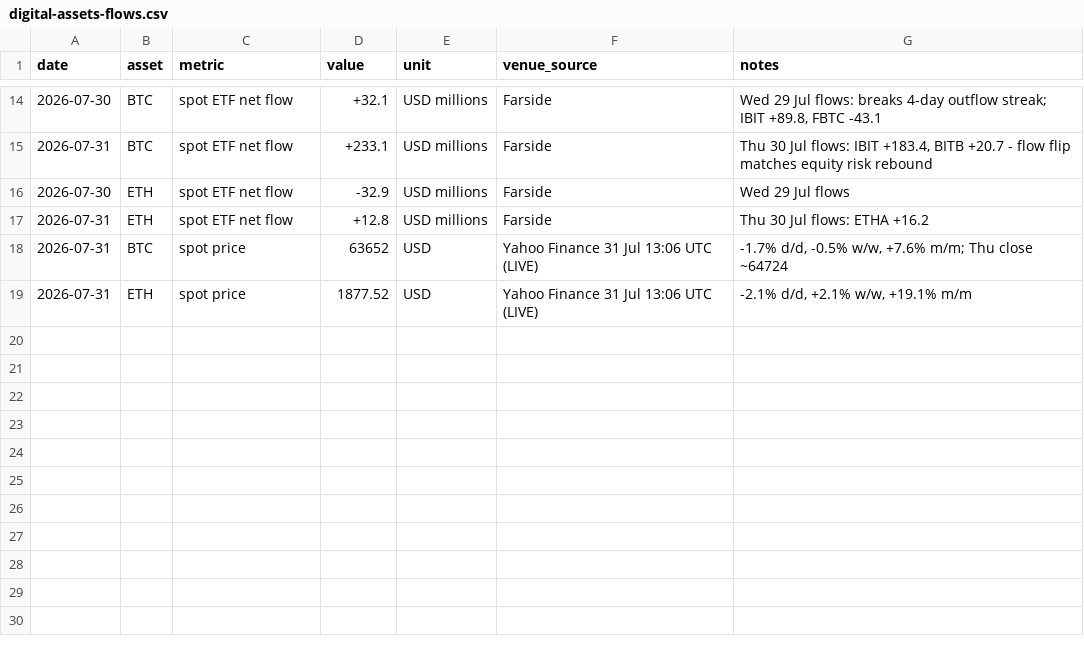
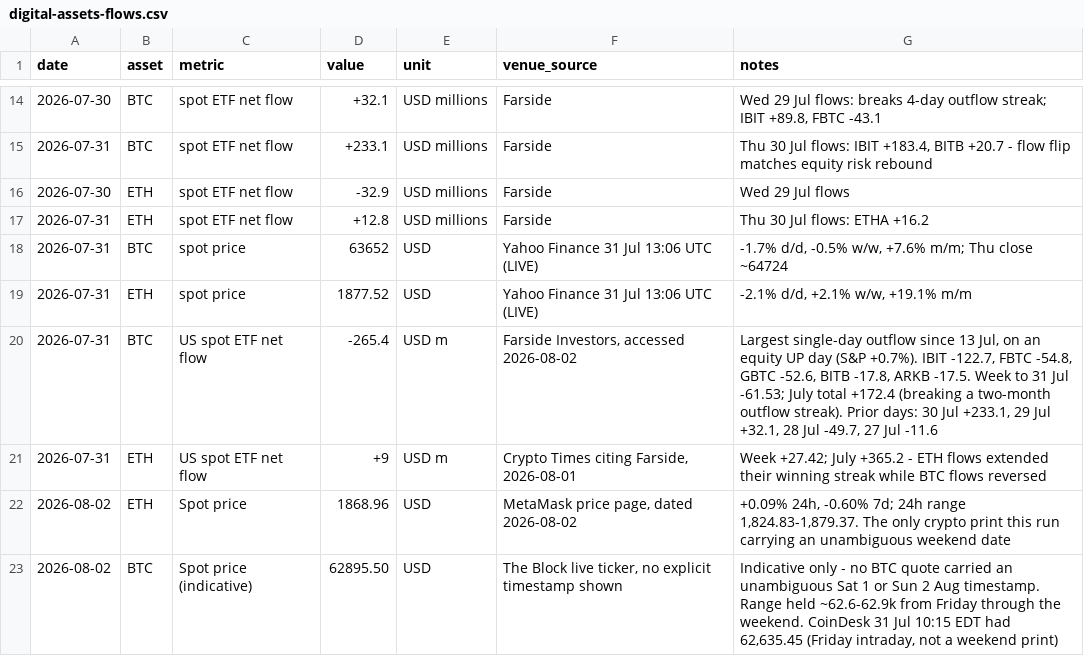
Before and after one commit to triunai/iris-lite, a CSV file: trackers/digital-assets-flows.csv, drawn as a sheet; only a part is shown, gaps mark what is left out.

```diff
--- a/trackers/digital-assets-flows.csv
+++ b/trackers/digital-assets-flows.csv
@@ -19 +19,5 @@ date,asset,metric,value,unit,venue_source,notes
 2026-07-31,ETH,spot price,1877.52,USD,Yahoo Finance 31 Jul 13:06 UTC (LIVE),"-2.1% d/d, +2.1% w/w, +19.1% m/m"
+2026-07-31,BTC,US spot ETF net flow,-265.4,USD m,"Farside Investors, accessed 2026-08-02","Largest single-day outflow since 13 Jul, on an equity UP day (S&P +0.7%). IBIT -122.7, FBTC -54.8, GBTC -52.6, BITB -17.8, ARKB -17.5. Week to 31 Jul -61.53; July total +172.4 (breaking a two-month outflow streak). Prior days: 30 Jul +233.1, 29 Jul +32.1, 28 Jul -49.7, 27 Jul -11.6"
+2026-07-31,ETH,US spot ETF net flow,+9,USD m,"Crypto Times citing Farside, 2026-08-01",Week +27.42; July +365.2 - ETH flows extended their winning streak while BTC flows reversed
+2026-08-02,ETH,Spot price,1868.96,USD,"MetaMask price page, dated 2026-08-02","+0.09% 24h, -0.60% 7d; 24h range 1,824.83-1,879.37. The only crypto print this run carrying an unambiguous weekend date"
+2026-08-02,BTC,Spot price (indicative),62895.50,USD,"The Block live ticker, no explicit timestamp shown","Indicative only - no BTC quote carried an unambiguous Sat 1 or Sun 2 Aug timestamp. Range held ~62.6-62.9k from Friday through the weekend. CoinDesk 31 Jul 10:15 EDT had 62,635.45 (Friday intraday, not a weekend print)"
```
Also changed, not shown: trackers/economic-releases.csv, trackers/geopolitical-tracker.csv, 35 other files.
